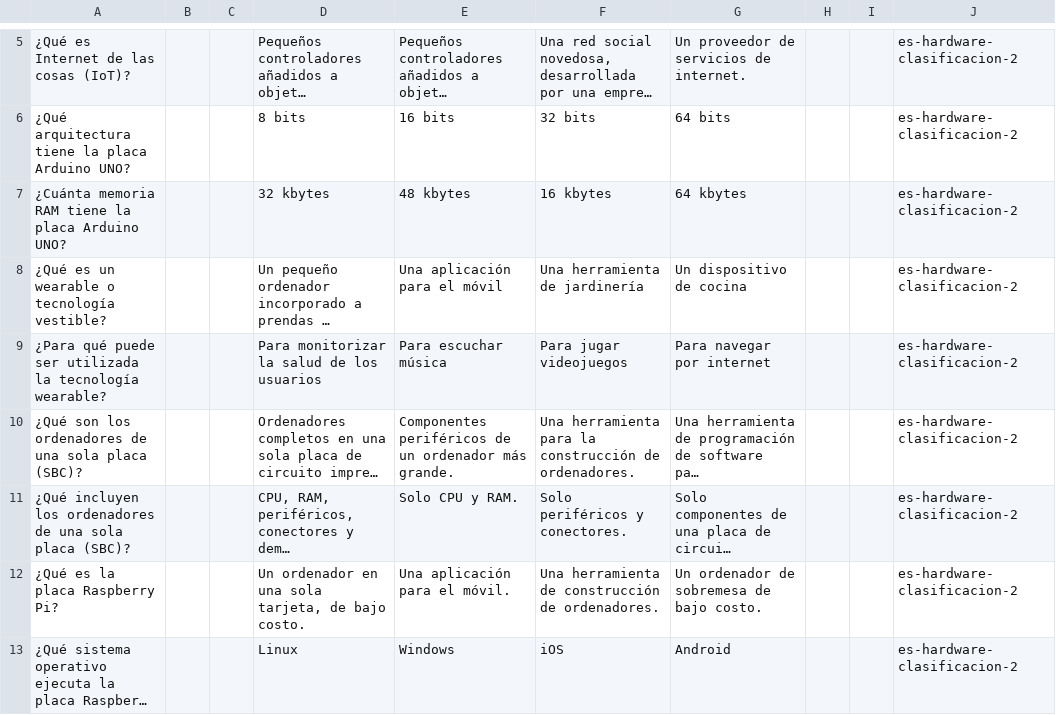
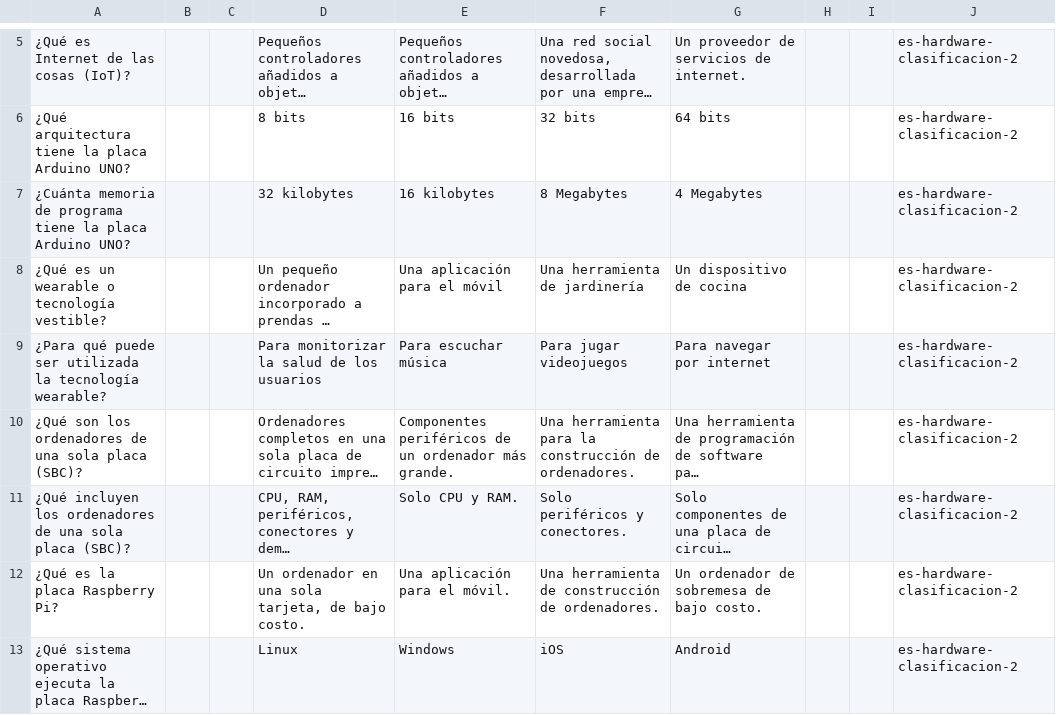
Before and after one commit to picuino/questionary, a CSV file: source-multichoice/build/es-hardware-clasificacion-2.csv, drawn as a sheet; only a part is shown, gaps mark what is left out; long unchanged cells end in …; removed rows and columns are numbered as before the commit, all else as after; the diff names each change by its address in the sheet, - before the commit and + after, or states it on an @@ line.

```diff
--- a/source-multichoice/build/es-hardware-clasificacion-2.csv
+++ b/source-multichoice/build/es-hardware-clasificacion-2.csv
-row 7: ¿Cuánta memoria RAM tiene la placa Arduino UNO? |  |  | 32 kbytes | 48 kbytes | 16 kbytes | 64 kbytes |  |  | es-hardware-clasificacion-2
+row 7: ¿Cuánta memoria de programa tiene la placa Arduino UNO? |  |  | 32 kilobytes | 16 kilobytes | 8 Megabytes | 4 Megabytes |  |  | es-hardware-clasificacion-2
```
Also changed, not shown: 45 other files.
